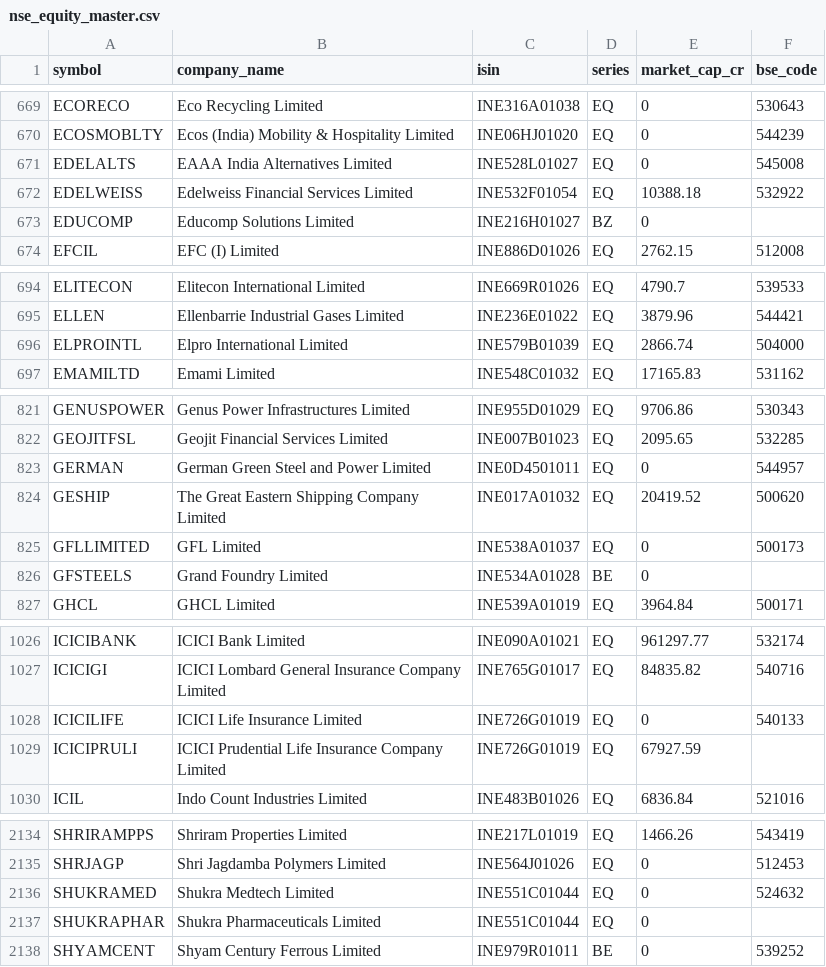
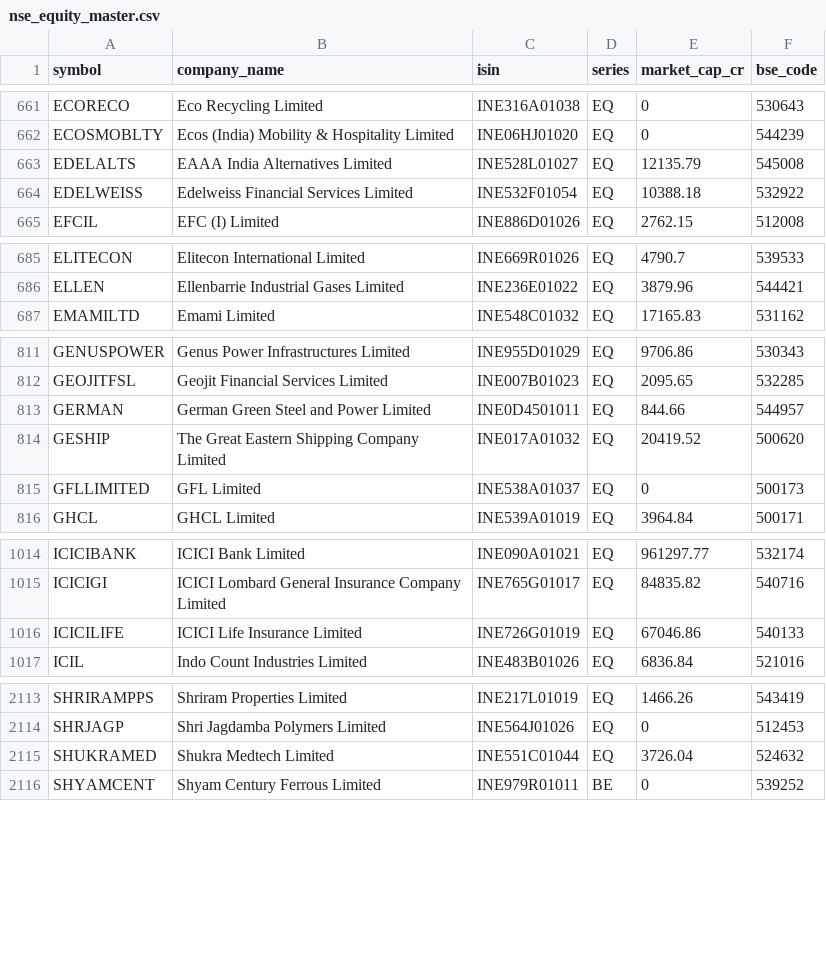
Before and after one commit to RahulKumar1119/quant-screener-india, a CSV file: backend/data/nse_equity_master.csv, drawn as a sheet; only a part is shown, gaps mark what is left out; the diff covers the shown part only.

Commit message:
Fill market caps for new listings; drop renamed and delisted symbols
- 60 of the 75 new symbols get market_cap_cr from the live API
- 9 renamed symbols are removed from the master and kept as aliases
- 18 symbols traded on neither NSE nor BSE are removed

```diff
--- a/backend/data/nse_equity_master.csv
+++ b/backend/data/nse_equity_master.csv
@@ -670,5 +662,4 @@ ECORECO,Eco Recycling Limited,INE316A01038,EQ,0,530643
 ECOSMOBLTY,Ecos (India) Mobility & Hospitality Limited,INE06HJ01020,EQ,0,544239
-EDELALTS,EAAA India Alternatives Limited,INE528L01027,EQ,0,545008
+EDELALTS,EAAA India Alternatives Limited,INE528L01027,EQ,12135.79,545008
 EDELWEISS,Edelweiss Financial Services Limited,INE532F01054,EQ,10388.18,532922
-EDUCOMP,Educomp Solutions Limited,INE216H01027,BZ,0,
 EFCIL,EFC (I) Limited,INE886D01026,EQ,2762.15,512008
@@ -695,3 +686,2 @@ ELITECON,Elitecon International Limited,INE669R01026,EQ,4790.7,539533
 ELLEN,Ellenbarrie Industrial Gases Limited,INE236E01022,EQ,3879.96,544421
-ELPROINTL,Elpro International Limited,INE579B01039,EQ,2866.74,504000
 EMAMILTD,Emami Limited,INE548C01032,EQ,17165.83,531162
@@ -822,6 +812,5 @@ GENUSPOWER,Genus Power Infrastructures Limited,INE955D01029,EQ,9706.86,530343
 GEOJITFSL,Geojit Financial Services Limited,INE007B01023,EQ,2095.65,532285
-GERMAN,German Green Steel and Power Limited,INE0D4501011,EQ,0,544957
+GERMAN,German Green Steel and Power Limited,INE0D4501011,EQ,844.66,544957
 GESHIP,The Great Eastern Shipping Company Limited,INE017A01032,EQ,20419.52,500620
 GFLLIMITED,GFL Limited,INE538A01037,EQ,0,500173
-GFSTEELS,Grand Foundry Limited,INE534A01028,BE,0,
 GHCL,GHCL Limited,INE539A01019,EQ,3964.84,500171
@@ -1027,4 +1015,3 @@ ICICIBANK,ICICI Bank Limited,INE090A01021,EQ,961297.77,532174
 ICICIGI,ICICI Lombard General Insurance Company Limited,INE765G01017,EQ,84835.82,540716
-ICICILIFE,ICICI Life Insurance Limited,INE726G01019,EQ,0,540133
-ICICIPRULI,ICICI Prudential Life Insurance Company Limited,INE726G01019,EQ,67927.59,
+ICICILIFE,ICICI Life Insurance Limited,INE726G01019,EQ,67046.86,540133
 ICIL,Indo Count Industries Limited,INE483B01026,EQ,6836.84,521016
@@ -2135,4 +2114,3 @@ SHRIRAMPPS,Shriram Properties Limited,INE217L01019,EQ,1466.26,543419
 SHRJAGP,Shri Jagdamba Polymers Limited,INE564J01026,EQ,0,512453
-SHUKRAMED,Shukra Medtech Limited,INE551C01044,EQ,0,524632
-SHUKRAPHAR,Shukra Pharmaceuticals Limited,INE551C01044,EQ,0,
+SHUKRAMED,Shukra Medtech Limited,INE551C01044,EQ,3726.04,524632
 SHYAMCENT,Shyam Century Ferrous Limited,INE979R01011,BE,0,539252
```
Also changed, not shown: 22 removed rows and 56 edited cells elsewhere in this file, 2 other files.
